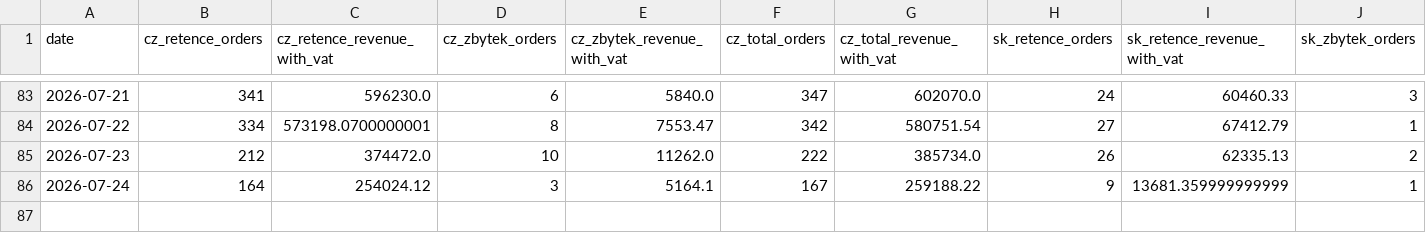
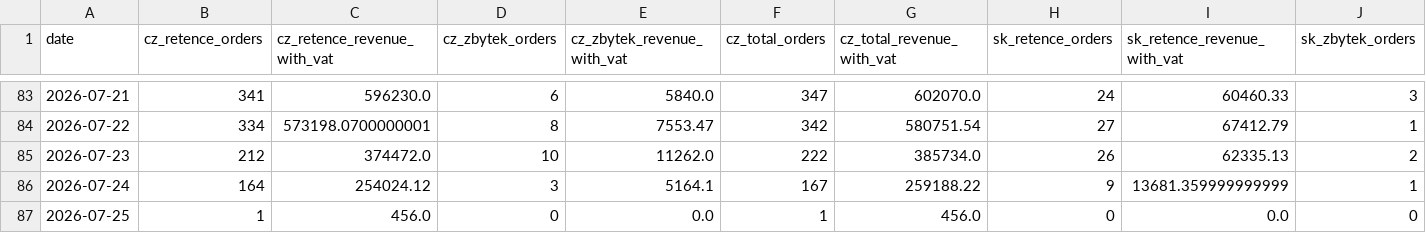
Before and after one commit to rkonfal/tiande-retence-vs-zbytek-report, a CSV file: docs/denni_trzby_retence_vs_zbytek_2025-01-01_plus_cz_sk_bez_pokladen.csv, drawn as a sheet; only a part is shown, gaps mark what is left out; rows hold the shown columns only; the diff names each change by its address in the sheet, - before the commit and + after, or states it on an @@ line.

Commit message:
chore: refresh retence vs zbytek report

```diff
--- a/docs/denni_trzby_retence_vs_zbytek_2025-01-01_plus_cz_sk_bez_pokladen.csv
+++ b/docs/denni_trzby_retence_vs_zbytek_2025-01-01_plus_cz_sk_bez_pokladen.csv
+row 87: 2026-07-25 | 1 | 456.0 | 0 | 0.0 | 1 | 456.0 | 0 | 0.0 | 0
```
Also changed, not shown: docs/denni_trzby_retence_vs_zbytek_2026-05-01_plus_cz_sk_bez_pokladen.csv, docs/denni_trzby_retence_vs_zbytek_latest.csv, 7 other files.
